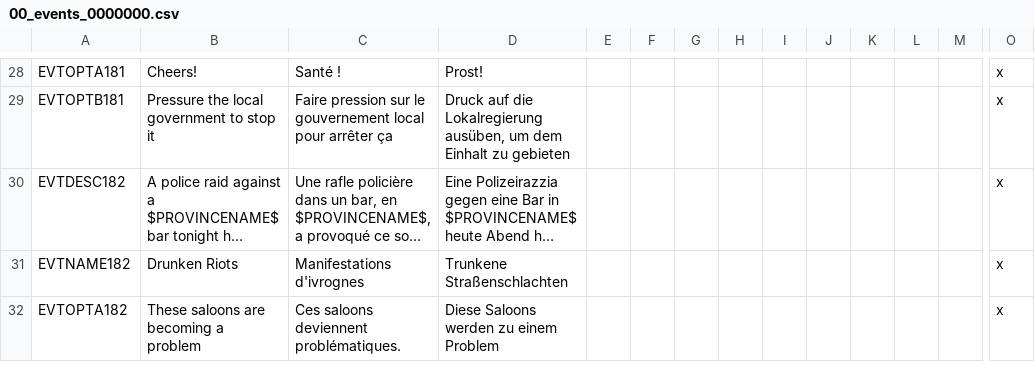
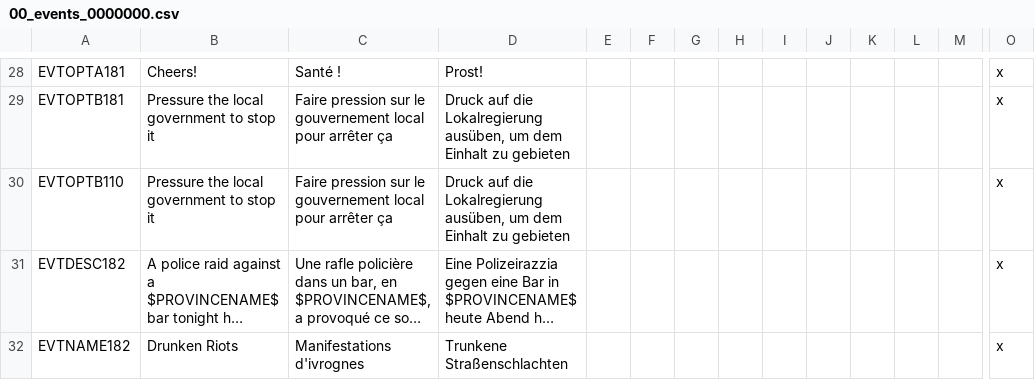
Before and after one commit to Dumcem/The-Grand-Combo, a CSV file: TGC/localisation/00_events_0000000.csv, drawn as a sheet; only a part is shown, gaps mark what is left out; the shorter side is filled out with more unchanged rows; long unchanged cells end in …; rows hold the shown columns only; the diff names each change by its address in the sheet, - before the commit and + after, or states it on an @@ line.

Commit message:
Preserve regional event compatibility and shared localisation
Use the 69025656b owner scope in both utility callers. Keep the legacy label shared with NationalistMovements while applying e4e92b60c and update the Task 44 ID expectation.

```diff
--- a/TGC/localisation/00_events_0000000.csv
+++ b/TGC/localisation/00_events_0000000.csv
+row 30: EVTOPTB110 | Pressure the local government to stop it | Faire pression sur le gouvernement local pour arrêter ça | Druck auf die Lokalregierung ausüben, um dem Einhalt zu gebieten |  |  |  |  |  |  |  |  |  | x
```
Also changed, not shown: 3 other files.
